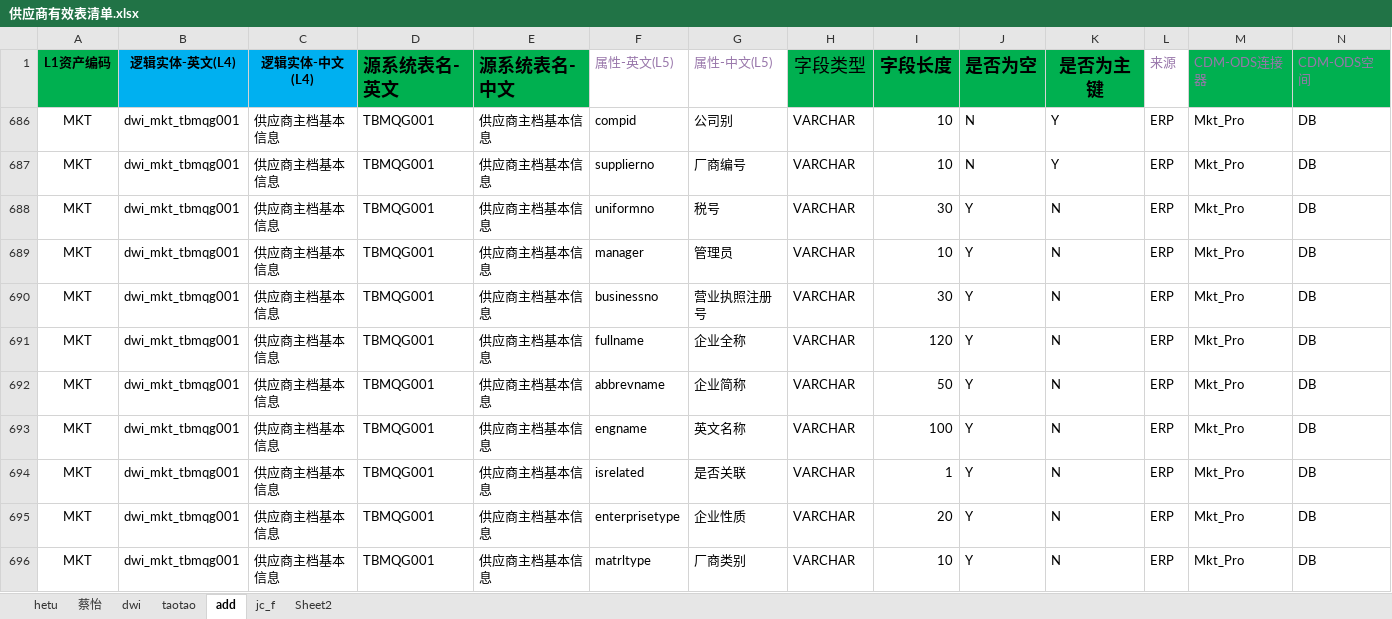
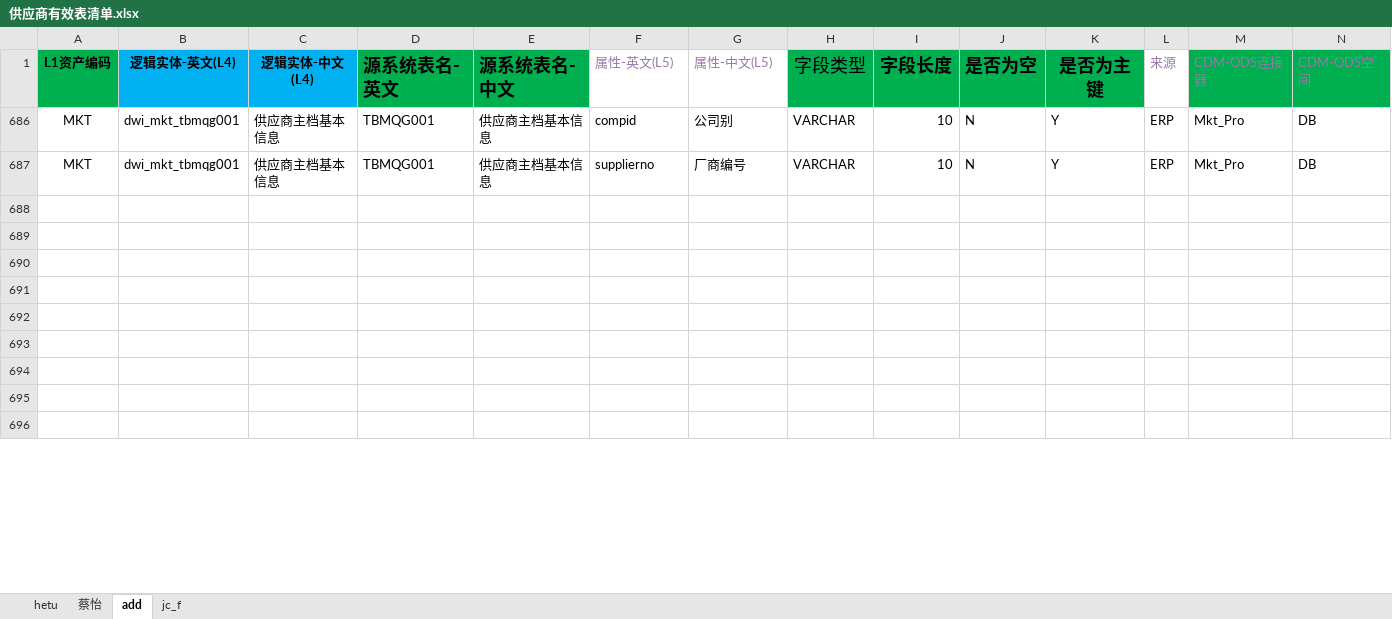
Before and after one commit to iriscai/AutoScr, an Excel workbook: src/main/resources/AutoToLake/in/供应商有效表清单.xlsx, sheet add, drawn as a sheet; only a part is shown; values as stored, in another font and other column widths than the file's, no borders; the diff covers the shown part only; the diff names each change by its address in the sheet, - before the commit and + after, or states it on an @@ line.

```diff
--- a/src/main/resources/AutoToLake/in/供应商有效表清单.xlsx (sheet add)
+++ b/src/main/resources/AutoToLake/in/供应商有效表清单.xlsx (sheet add)
-sheet tab: dwi
-sheet tab: taotao
-sheet tab: Sheet2
-row 688: MKT | dwi_mkt_tbmqg001 | 供应商主档基本信息 | TBMQG001 | 供应商主档基本信息 | uniformno | 税号 | VARCHAR | 30 | Y | N | ERP | Mkt_Pro | DB
+row 688: (empty)
-row 689: MKT | dwi_mkt_tbmqg001 | 供应商主档基本信息 | TBMQG001 | 供应商主档基本信息 | manager | 管理员 | VARCHAR | 10 | Y | N | ERP | Mkt_Pro | DB
+row 689: (empty)
-row 690: MKT | dwi_mkt_tbmqg001 | 供应商主档基本信息 | TBMQG001 | 供应商主档基本信息 | businessno | 营业执照注册号 | VARCHAR | 30 | Y | N | ERP | Mkt_Pro | DB
+row 690: (empty)
-row 691: MKT | dwi_mkt_tbmqg001 | 供应商主档基本信息 | TBMQG001 | 供应商主档基本信息 | fullname | 企业全称 | VARCHAR | 120 | Y | N | ERP | Mkt_Pro | DB
+row 691: (empty)
-row 692: MKT | dwi_mkt_tbmqg001 | 供应商主档基本信息 | TBMQG001 | 供应商主档基本信息 | abbrevname | 企业简称 | VARCHAR | 50 | Y | N | ERP | Mkt_Pro | DB
+row 692: (empty)
-row 693: MKT | dwi_mkt_tbmqg001 | 供应商主档基本信息 | TBMQG001 | 供应商主档基本信息 | engname | 英文名称 | VARCHAR | 100 | Y | N | ERP | Mkt_Pro | DB
+row 693: (empty)
-row 694: MKT | dwi_mkt_tbmqg001 | 供应商主档基本信息 | TBMQG001 | 供应商主档基本信息 | isrelated | 是否关联 | VARCHAR | 1 | Y | N | ERP | Mkt_Pro | DB
+row 694: (empty)
-row 695: MKT | dwi_mkt_tbmqg001 | 供应商主档基本信息 | TBMQG001 | 供应商主档基本信息 | enterprisetype | 企业性质 | VARCHAR | 20 | Y | N | ERP | Mkt_Pro | DB
+row 695: (empty)
-row 696: MKT | dwi_mkt_tbmqg001 | 供应商主档基本信息 | TBMQG001 | 供应商主档基本信息 | matrltype | 厂商类别 | VARCHAR | 10 | Y | N | ERP | Mkt_Pro | DB
+row 696: (empty)
```
Also changed, not shown: 602 edited cells elsewhere in this sheet, sheet 蔡怡, sheet jc_f, sheet hetu, 1 other file.
